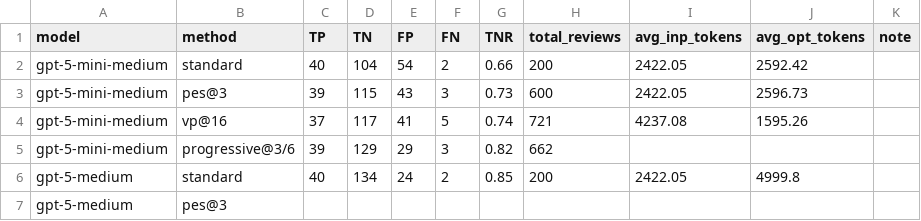
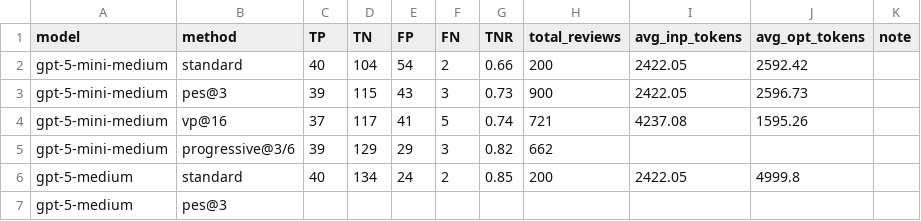
Before and after one commit to Carlos-Mero/rprover, a CSV file: h2e_bench.csv, drawn as a sheet; only a part is shown.

Commit message:
feat: add support for OPC dataset

```diff
--- a/h2e_bench.csv
+++ b/h2e_bench.csv
@@ -2,3 +2,3 @@ model, method, TP, TN, FP, FN, TNR, total_reviews, avg_inp_tokens, avg_opt_token
 gpt-5-mini-medium, standard, 40, 104, 54, 2, 0.66, 200, 2422.05, 2592.42,
-gpt-5-mini-medium, pes@3, 39, 115, 43, 3, 0.73, 600, 2422.05, 2596.73,
+gpt-5-mini-medium, pes@3, 39, 115, 43, 3, 0.73, 900, 2422.05, 2596.73,
 gpt-5-mini-medium, vp@16, 37, 117, 41, 5, 0.74, 721, 4237.08, 1595.26,
```
Also changed, not shown: 3 other files.
